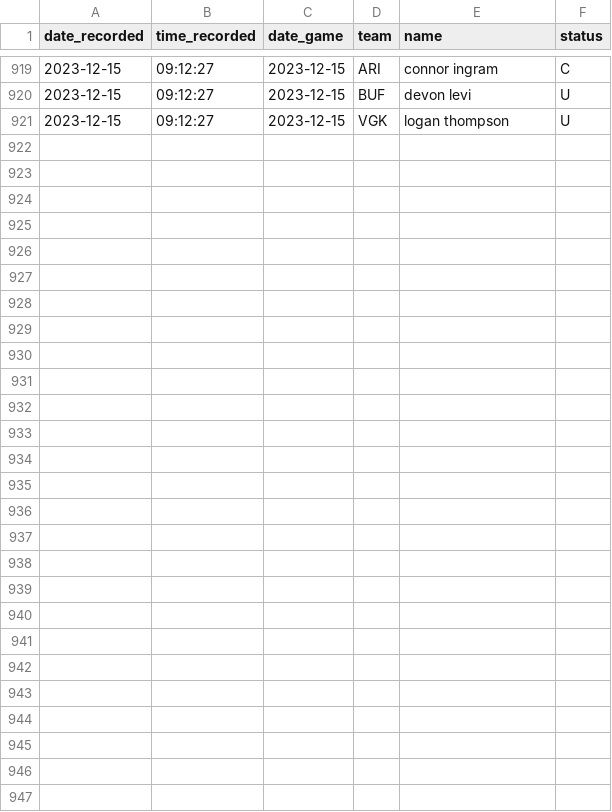
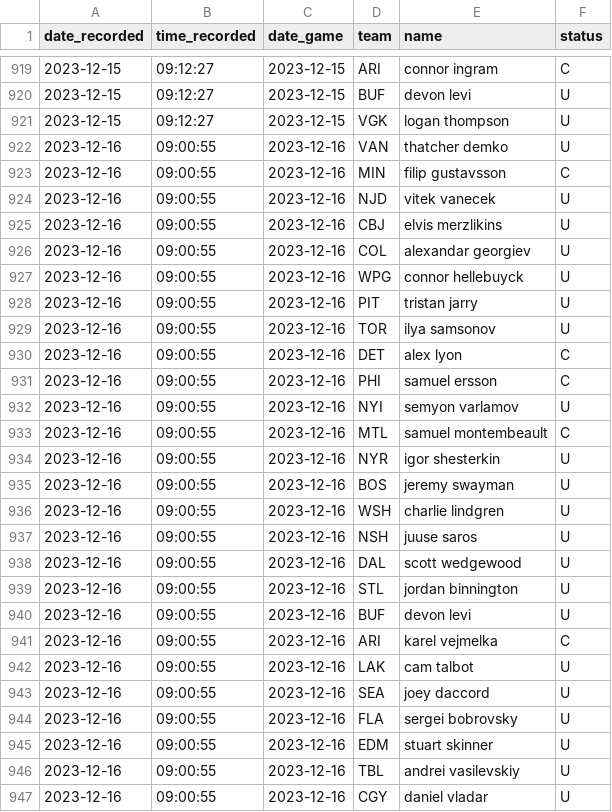
Before and after one commit to michalekb11/NHL-expected-goals, a CSV file: data/daily/DF_projected_goalies.csv, drawn as a sheet; only a part is shown, gaps mark what is left out.

```diff
--- a/data/daily/DF_projected_goalies.csv
+++ b/data/daily/DF_projected_goalies.csv
@@ -921 +921,27 @@ date_recorded,time_recorded,date_game,team,name,status
 2023-12-15,09:12:27,2023-12-15,VGK,logan thompson,U
+2023-12-16,09:00:55,2023-12-16,VAN,thatcher demko,U
+2023-12-16,09:00:55,2023-12-16,MIN,filip gustavsson,C
+2023-12-16,09:00:55,2023-12-16,NJD,vitek vanecek,U
+2023-12-16,09:00:55,2023-12-16,CBJ,elvis merzlikins,U
+2023-12-16,09:00:55,2023-12-16,COL,alexandar georgiev,U
+2023-12-16,09:00:55,2023-12-16,WPG,connor hellebuyck,U
+2023-12-16,09:00:55,2023-12-16,PIT,tristan jarry,U
+2023-12-16,09:00:55,2023-12-16,TOR,ilya samsonov,U
+2023-12-16,09:00:55,2023-12-16,DET,alex lyon,C
+2023-12-16,09:00:55,2023-12-16,PHI,samuel ersson,C
+2023-12-16,09:00:55,2023-12-16,NYI,semyon varlamov,U
+2023-12-16,09:00:55,2023-12-16,MTL,samuel montembeault,C
+2023-12-16,09:00:55,2023-12-16,NYR,igor shesterkin,U
+2023-12-16,09:00:55,2023-12-16,BOS,jeremy swayman,U
+2023-12-16,09:00:55,2023-12-16,WSH,charlie lindgren,U
+2023-12-16,09:00:55,2023-12-16,NSH,juuse saros,U
+2023-12-16,09:00:55,2023-12-16,DAL,scott wedgewood,U
+2023-12-16,09:00:55,2023-12-16,STL,jordan binnington,U
+2023-12-16,09:00:55,2023-12-16,BUF,devon levi,U
+2023-12-16,09:00:55,2023-12-16,ARI,karel vejmelka,C
+2023-12-16,09:00:55,2023-12-16,LAK,cam talbot,U
+2023-12-16,09:00:55,2023-12-16,SEA,joey daccord,U
+2023-12-16,09:00:55,2023-12-16,FLA,sergei bobrovsky,U
+2023-12-16,09:00:55,2023-12-16,EDM,stuart skinner,U
+2023-12-16,09:00:55,2023-12-16,TBL,andrei vasilevskiy,U
+2023-12-16,09:00:55,2023-12-16,CGY,daniel vladar,U
```
Also changed, not shown: data/daily/odds/60min_odds.csv, data/daily/odds/ml_odds.csv, 5 other files.
